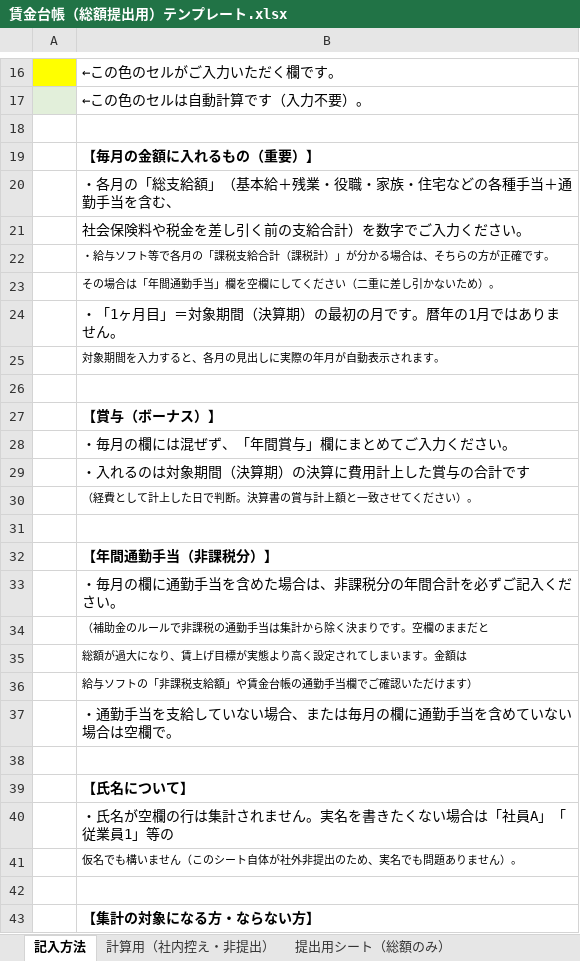
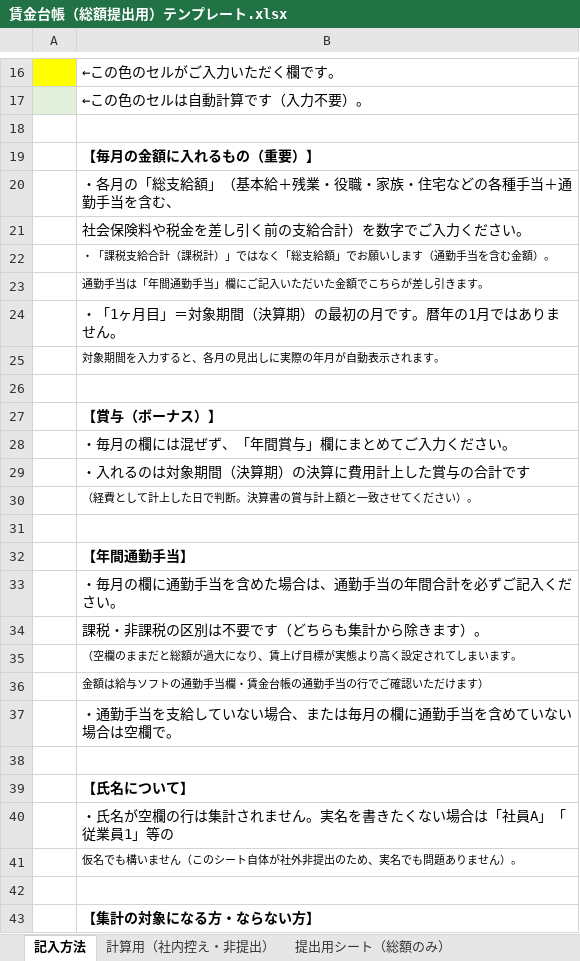
Before and after one commit to hane-colorfulbox/hojokin, an Excel workbook: ツール/賃金台帳（総額提出用）テンプレート.xlsx, sheet 記入方法, drawn as a sheet; only a part is shown, gaps mark what is left out; values as stored, in another font and other column widths than the file's, no borders; the diff names each change by its address in the sheet, - before the commit and + after, or states it on an @@ line.

```diff
--- a/ツール/賃金台帳（総額提出用）テンプレート.xlsx (sheet 記入方法)
+++ b/ツール/賃金台帳（総額提出用）テンプレート.xlsx (sheet 記入方法)
-B22: ・給与ソフト等で各月の「課税支給合計（課税計）」が分かる場合は、そちらの方が正確です。
+B22: ・「課税支給合計（課税計）」ではなく「総支給額」でお願いします（通勤手当を含む金額）。
-B23: その場合は「年間通勤手当」欄を空欄にしてください（二重に差し引かないため）。
+B23: 通勤手当は「年間通勤手当」欄にご記入いただいた金額でこちらが差し引きます。
-B32: 【年間通勤手当（非課税分）】
+B32: 【年間通勤手当】
-B33: ・毎月の欄に通勤手当を含めた場合は、非課税分の年間合計を必ずご記入ください。
+B33: ・毎月の欄に通勤手当を含めた場合は、通勤手当の年間合計を必ずご記入ください。
-B34: （補助金のルールで非課税の通勤手当は集計から除く決まりです。空欄のままだと
+B34: 課税・非課税の区別は不要です（どちらも集計から除きます）。
@@ B34 text size: larger @@
-B35: 総額が過大になり、賃上げ目標が実態より高く設定されてしまいます。金額は
+B35: （空欄のままだと総額が過大になり、賃上げ目標が実態より高く設定されてしまいます。
-B36: 給与ソフトの「非課税支給額」や賃金台帳の通勤手当欄でご確認いただけます）
+B36: 金額は給与ソフトの通勤手当欄・賃金台帳の通勤手当の行でご確認いただけます）
```
Also changed, not shown: sheet 計算用（社内控え・非提出）, .claude/skills/wagebook-convert/templates/賃金台帳テンプレート.xlsx, ツール/賃金台帳テンプレート.xlsx, 3 other files.
